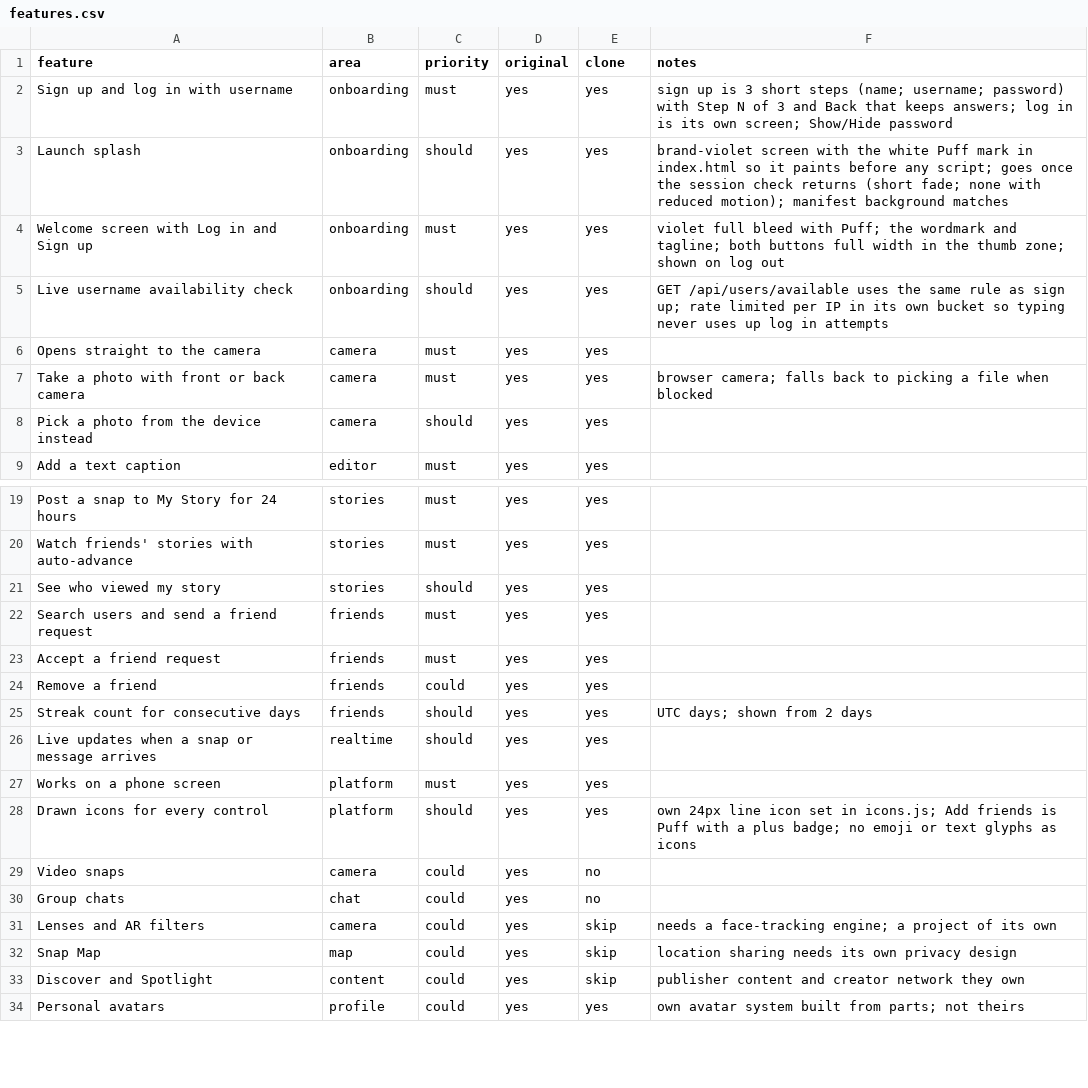
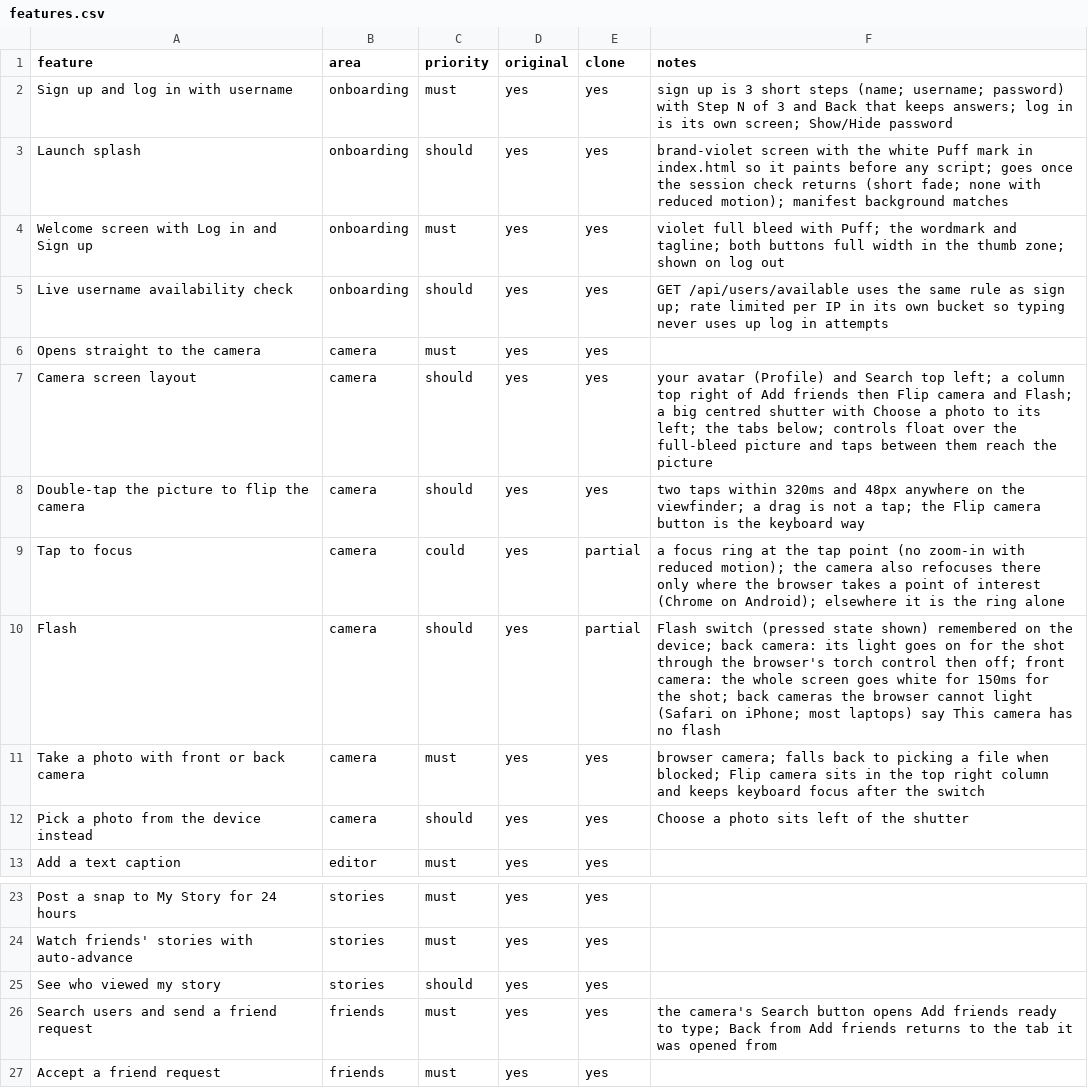
Before and after one commit to Joshu-ai/First-Repository, a CSV file: poof/replica/features.csv, drawn as a sheet; only a part is shown, gaps mark what is left out; the shorter side is filled out with more unchanged rows.

```diff
--- a/poof/replica/features.csv
+++ b/poof/replica/features.csv
@@ -6,4 +6,8 @@ Live username availability check,onboarding,should,yes,yes,GET /api/users/availa
 Opens straight to the camera,camera,must,yes,yes,
-Take a photo with front or back camera,camera,must,yes,yes,browser camera; falls back to picking a file when blocked
-Pick a photo from the device instead,camera,should,yes,yes,
+Camera screen layout,camera,should,yes,yes,your avatar (Profile) and Search top left; a column top right of Add friends then Flip camera and Flash; a big centred shutter with Choose a photo to its left; the tabs below; controls float over the full-bleed picture and taps between them reach the picture
+Double-tap the picture to flip the camera,camera,should,yes,yes,two taps within 320ms and 48px anywhere on the viewfinder; a drag is not a tap; the Flip camera button is the keyboard way
+Tap to focus,camera,could,yes,partial,a focus ring at the tap point (no zoom-in with reduced motion); the camera also refocuses there only where the browser takes a point of interest (Chrome on Android); elsewhere it is the ring alone
+Flash,camera,should,yes,partial,Flash switch (pressed state shown) remembered on the device; back camera: its light goes on for the shot through the browser's torch control then off; front camera: the whole screen goes white for 150ms for the shot; back cameras the browser cannot light (Safari on iPhone; most laptops) say This camera has no flash
+Take a photo with front or back camera,camera,must,yes,yes,browser camera; falls back to picking a file when blocked; Flip camera sits in the top right column and keeps keyboard focus after the switch
+Pick a photo from the device instead,camera,should,yes,yes,Choose a photo sits left of the shutter
 Add a text caption,editor,must,yes,yes,
@@ -21,3 +25,3 @@ Watch friends' stories with auto-advance,stories,must,yes,yes,
 See who viewed my story,stories,should,yes,yes,
-Search users and send a friend request,friends,must,yes,yes,
+Search users and send a friend request,friends,must,yes,yes,the camera's Search button opens Add friends ready to type; Back from Add friends returns to the tab it was opened from
 Accept a friend request,friends,must,yes,yes,
```
Also changed, not shown: 7 other files.
